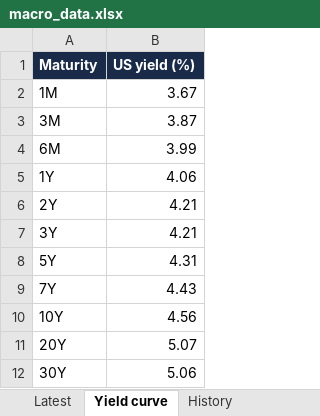
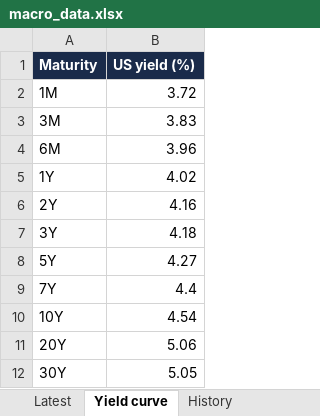
Before and after one commit to mortyamar-creator/macro-desk-data, an Excel workbook: macro_data.xlsx, sheet Yield curve, drawn as a sheet; values as stored, in another font and other column widths than the file's, no borders; the diff names each change by its address in the sheet, - before the commit and + after, or states it on an @@ line.

```diff
--- a/macro_data.xlsx (sheet Yield curve)
+++ b/macro_data.xlsx (sheet Yield curve)
-B2 (US yield (%)): 3.67
+B2 (US yield (%)): 3.72
-B3 (US yield (%)): 3.87
+B3 (US yield (%)): 3.83
-B4 (US yield (%)): 3.99
+B4 (US yield (%)): 3.96
-B5 (US yield (%)): 4.06
+B5 (US yield (%)): 4.02
-B6 (US yield (%)): 4.21
+B6 (US yield (%)): 4.16
-B7 (US yield (%)): 4.21
+B7 (US yield (%)): 4.18
-B8 (US yield (%)): 4.31
+B8 (US yield (%)): 4.27
-B9 (US yield (%)): 4.43
+B9 (US yield (%)): 4.4
-B10 (US yield (%)): 4.56
+B10 (US yield (%)): 4.54
-B11 (US yield (%)): 5.07
+B11 (US yield (%)): 5.06
-B12 (US yield (%)): 5.06
+B12 (US yield (%)): 5.05
```
Also changed, not shown: sheet History, sheet Latest, 16 other files.
